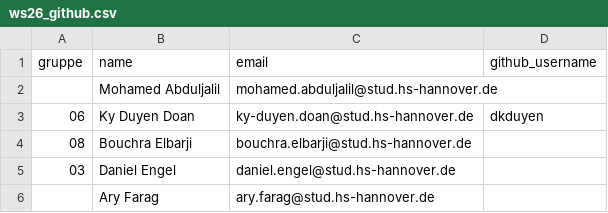
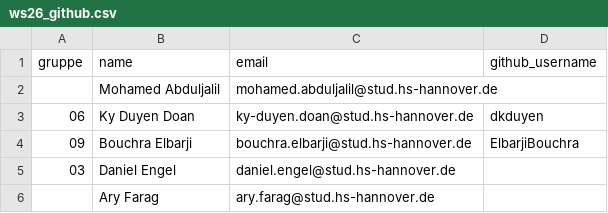
Before and after one commit to hsh-bis242/hsh-bi-class, a CSV file: gruppen/ws26_github.csv, drawn as a sheet; only a part is shown.

```diff
--- a/gruppen/ws26_github.csv
+++ b/gruppen/ws26_github.csv
@@ -3,3 +3,3 @@ gruppe,name,email,github_username
 06,Ky Duyen Doan,ky-duyen.doan@stud.hs-hannover.de,dkduyen
-08,Bouchra Elbarji,bouchra.elbarji@stud.hs-hannover.de,
+09,Bouchra Elbarji,bouchra.elbarji@stud.hs-hannover.de,ElbarjiBouchra
 03,Daniel Engel,daniel.engel@stud.hs-hannover.de,
```
